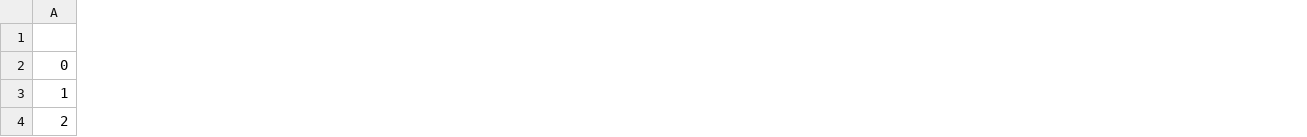
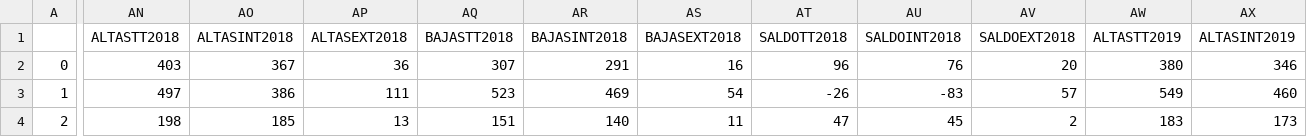
Before and after one commit to Jesus-Octavio/Despoblamiento, a CSV file: UniverseSimulator/data.csv, drawn as a sheet; only a part is shown, gaps mark what is left out; the diff covers the shown part only; the diff names each change by its address in the sheet, - before the commit and + after, or states it on an @@ line.

Commit message:
Add data about migration

```diff
--- a/UniverseSimulator/data.csv
+++ b/UniverseSimulator/data.csv
+column AN (ALTASTT2018), rows 2-4: 403 | 497 | 198
+column AO (ALTASINT2018), rows 2-4: 367 | 386 | 185
+column AP (ALTASEXT2018), rows 2-4: 36 | 111 | 13
+column AQ (BAJASTT2018), rows 2-4: 307 | 523 | 151
+column AR (BAJASINT2018), rows 2-4: 291 | 469 | 140
+column AS (BAJASEXT2018), rows 2-4: 16 | 54 | 11
+column AT (SALDOTT2018), rows 2-4: 96 | -26 | 47
+column AU (SALDOINT2018), rows 2-4: 76 | -83 | 45
+column AV (SALDOEXT2018), rows 2-4: 20 | 57 | 2
+column AW (ALTASTT2019), rows 2-4: 380 | 549 | 183
+column AX (ALTASINT2019), rows 2-4: 346 | 460 | 173
```
Also changed, not shown: 16 added columns elsewhere in this file, 5 other files.
